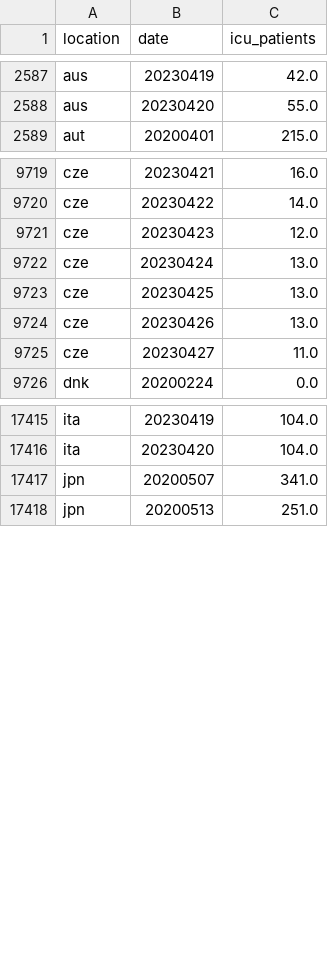
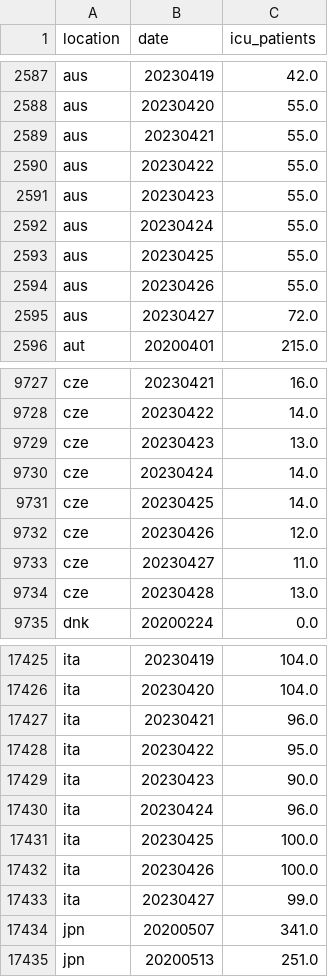
Before and after one commit to open-numbers/ddf--owid--covid_19, a CSV file: ddf--datapoints--icu_patients--by--location--date.csv, drawn as a sheet; only a part is shown, gaps mark what is left out; the diff covers the shown part only.

```diff
--- a/ddf--datapoints--icu_patients--by--location--date.csv
+++ b/ddf--datapoints--icu_patients--by--location--date.csv
@@ -2588,2 +2588,9 @@ aus,20230419,42.0
 aus,20230420,55.0
+aus,20230421,55.0
+aus,20230422,55.0
+aus,20230423,55.0
+aus,20230424,55.0
+aus,20230425,55.0
+aus,20230426,55.0
+aus,20230427,72.0
 aut,20200401,215.0
@@ -9720,7 +9728,8 @@ cze,20230421,16.0
 cze,20230422,14.0
-cze,20230423,12.0
-cze,20230424,13.0
-cze,20230425,13.0
-cze,20230426,13.0
+cze,20230423,13.0
+cze,20230424,14.0
+cze,20230425,14.0
+cze,20230426,12.0
 cze,20230427,11.0
+cze,20230428,13.0
 dnk,20200224,0.0
@@ -17416,2 +17426,9 @@ ita,20230419,104.0
 ita,20230420,104.0
+ita,20230421,96.0
+ita,20230422,95.0
+ita,20230423,90.0
+ita,20230424,96.0
+ita,20230425,100.0
+ita,20230426,100.0
+ita,20230427,99.0
 jpn,20200507,341.0
```
Also changed, not shown: 5 added rows and 12 edited cells elsewhere in this file, ddf--datapoints--hosp_patients--by--location--date.csv, ddf--datapoints--hosp_patients_per_million--by--location--date.csv, 25 other files.
